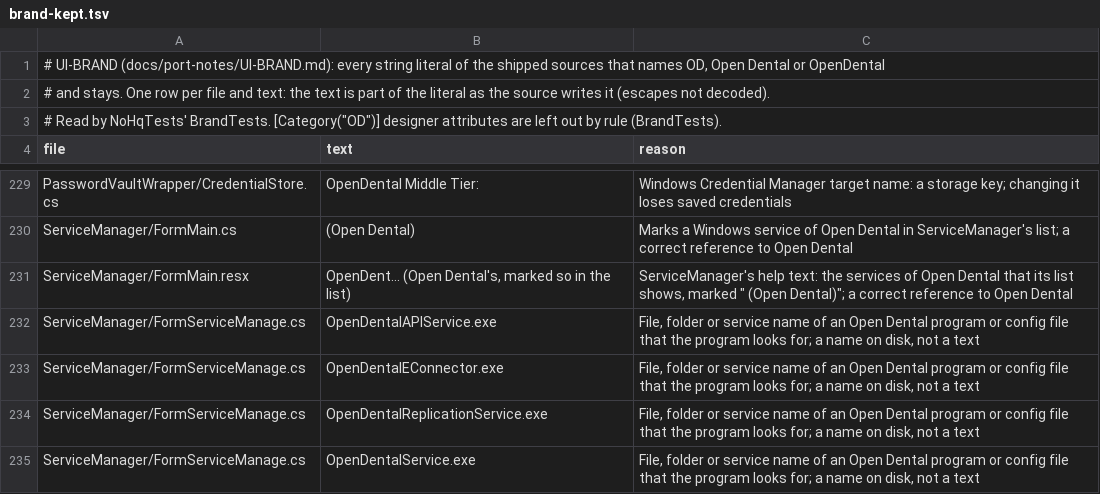
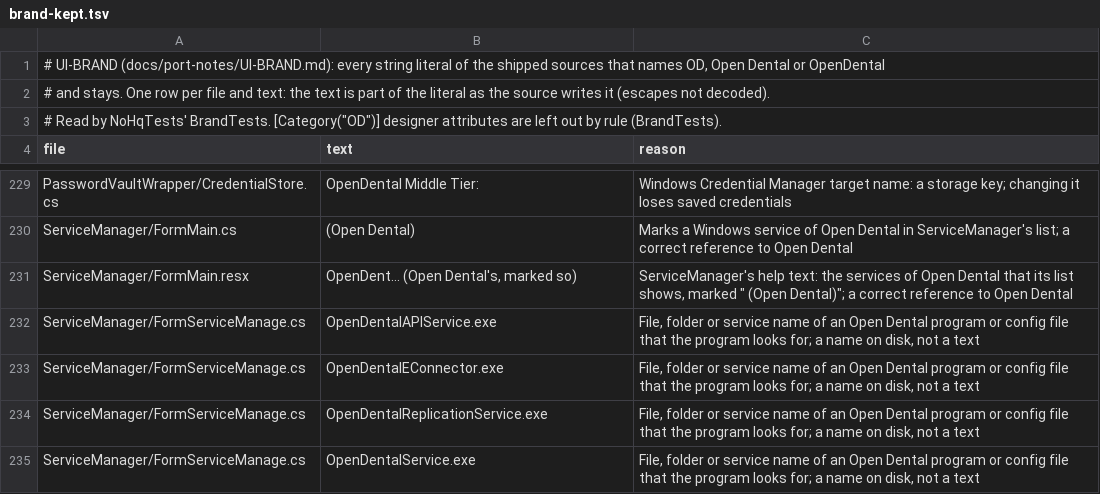
Before and after one commit to Marysville-Dental-Center/OpenPMS-Dental, a TSV file: NoHqTests/Data/brand-kept.tsv, drawn as a sheet; only a part is shown, gaps mark what is left out.

```diff
--- a/NoHqTests/Data/brand-kept.tsv
+++ b/NoHqTests/Data/brand-kept.tsv
@@ -230,3 +230,3 @@ PasswordVaultWrapper/CredentialStore.cs	OpenDental Middle Tier:	Windows Credenti
 ServiceManager/FormMain.cs	 (Open Dental)	Marks a Windows service of Open Dental in ServiceManager's list; a correct reference to Open Dental
-ServiceManager/FormMain.resx	"OpenDent..." (Open Dental's, marked so in the list)	ServiceManager's help text: the services of Open Dental that its list shows, marked " (Open Dental)"; a correct reference to Open Dental
+ServiceManager/FormMain.resx	"OpenDent..." (Open Dental's, marked so)	ServiceManager's help text: the services of Open Dental that its list shows, marked " (Open Dental)"; a correct reference to Open Dental
 ServiceManager/FormServiceManage.cs	OpenDentalAPIService.exe	File, folder or service name of an Open Dental program or config file that the program looks for; a name on disk, not a text
```
Also changed, not shown: 3 other files.
